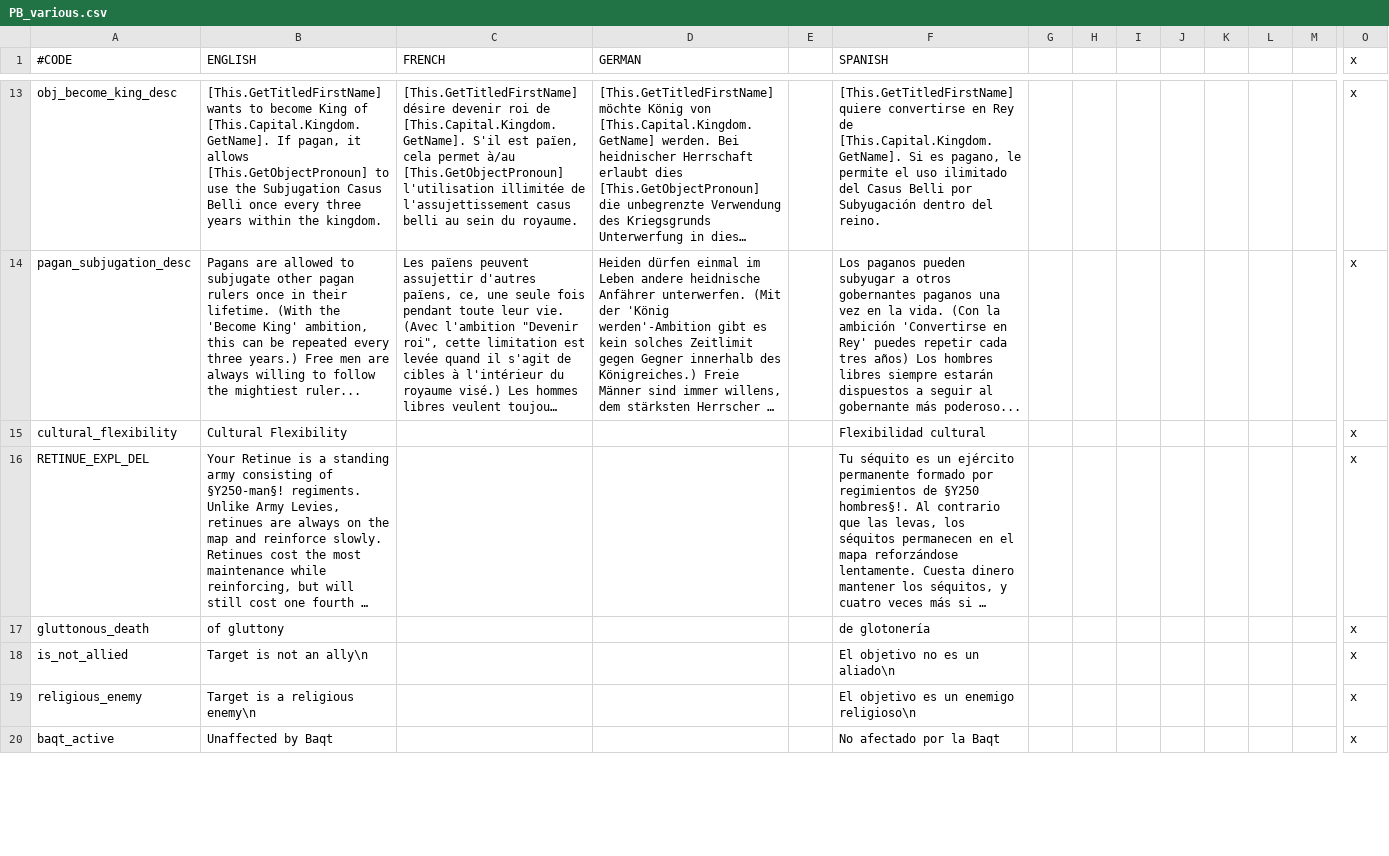
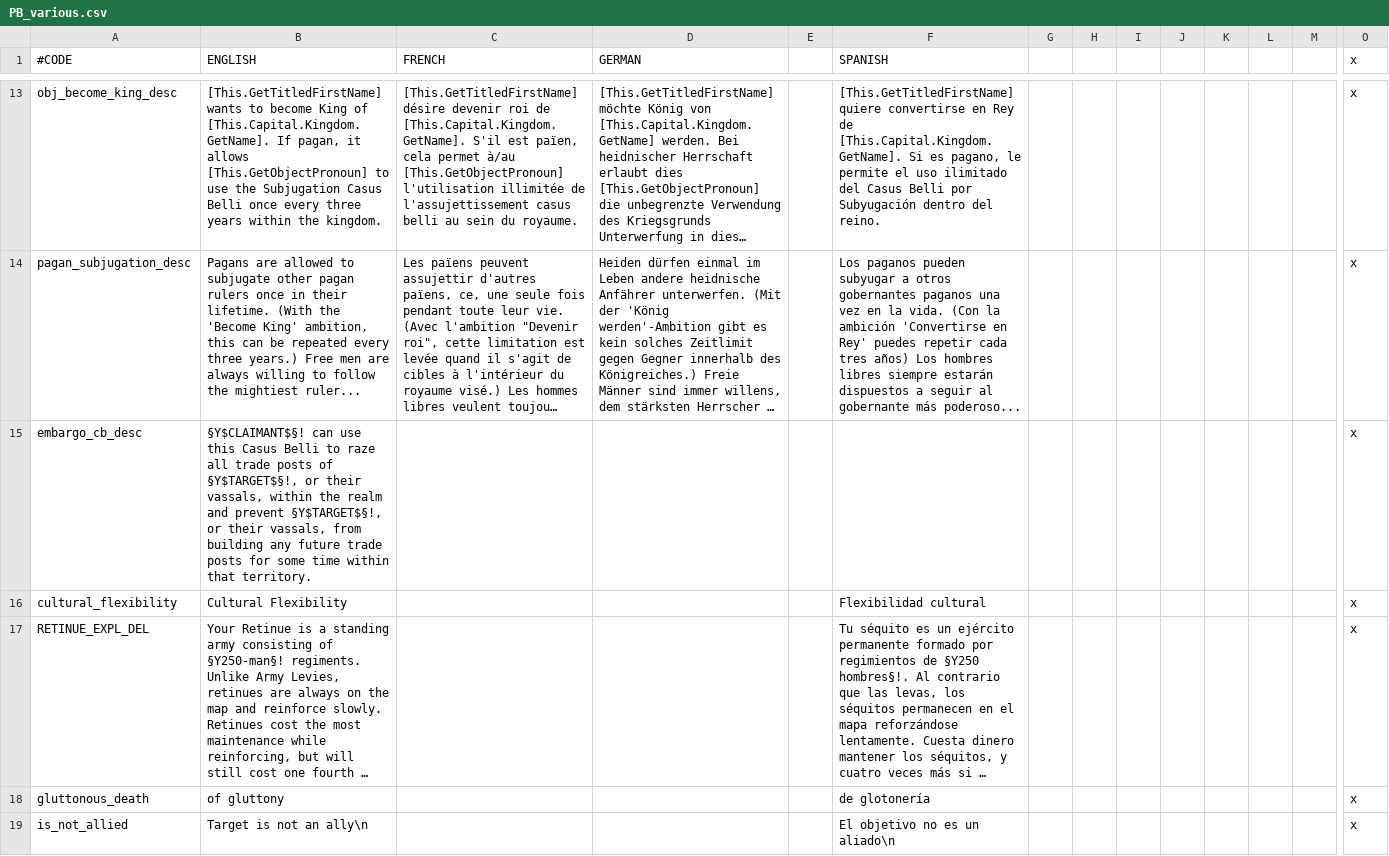
Before and after one commit to Meneth/PB-git, a CSV file: ProjectBalance/localisation/PB_various.csv, drawn as a sheet; only a part is shown, gaps mark what is left out; the shorter side is filled out with more unchanged rows; long unchanged cells end in …; rows hold the shown columns only; the diff names each change by its address in the sheet, - before the commit and + after, or states it on an @@ line.

Commit message:
Embargo CBs have a description (vanilla bug)

```diff
--- a/ProjectBalance/localisation/PB_various.csv
+++ b/ProjectBalance/localisation/PB_various.csv
+row 15: embargo_cb_desc | §Y$CLAIMANT$§! can use this Casus Belli to raze all trade posts of §Y$TARGET$§!, or their vassals, within the realm and prevent §Y$TARGET$§!, or their vassals, from building any future trade posts for some time within that territory. |  |  |  |  |  |  |  |  |  |  |  | x
```
Also changed, not shown: 1 other file.
